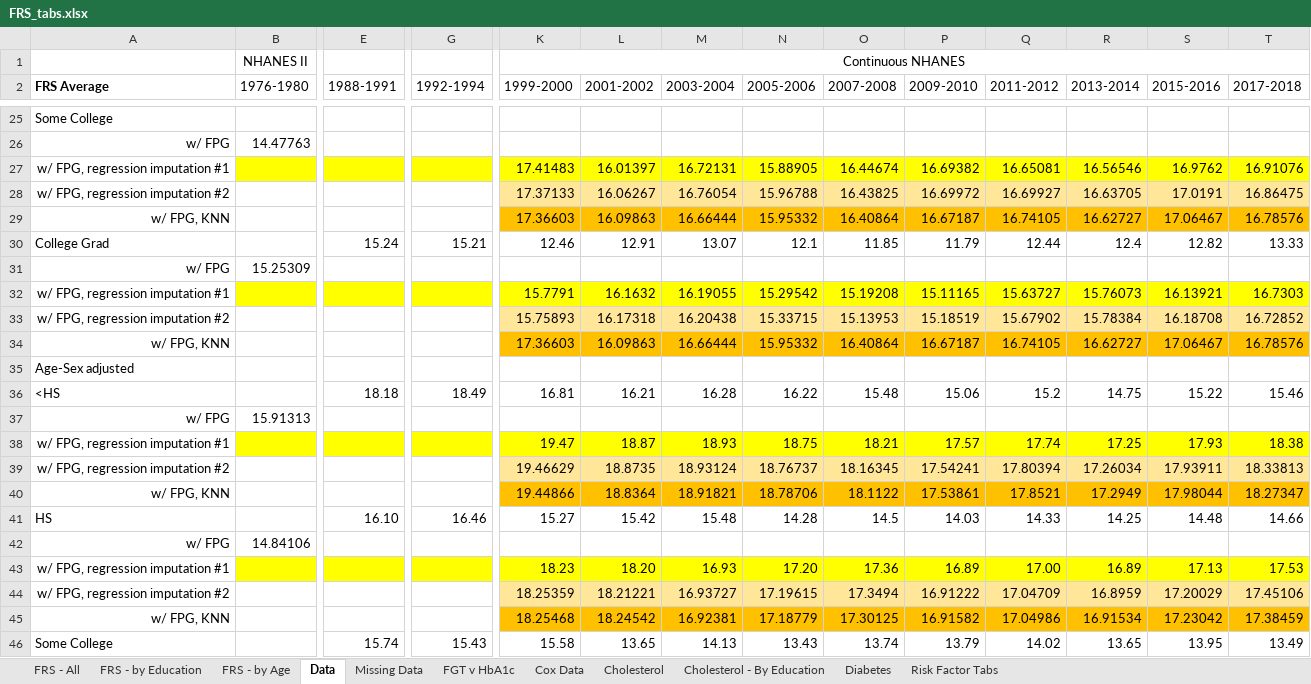
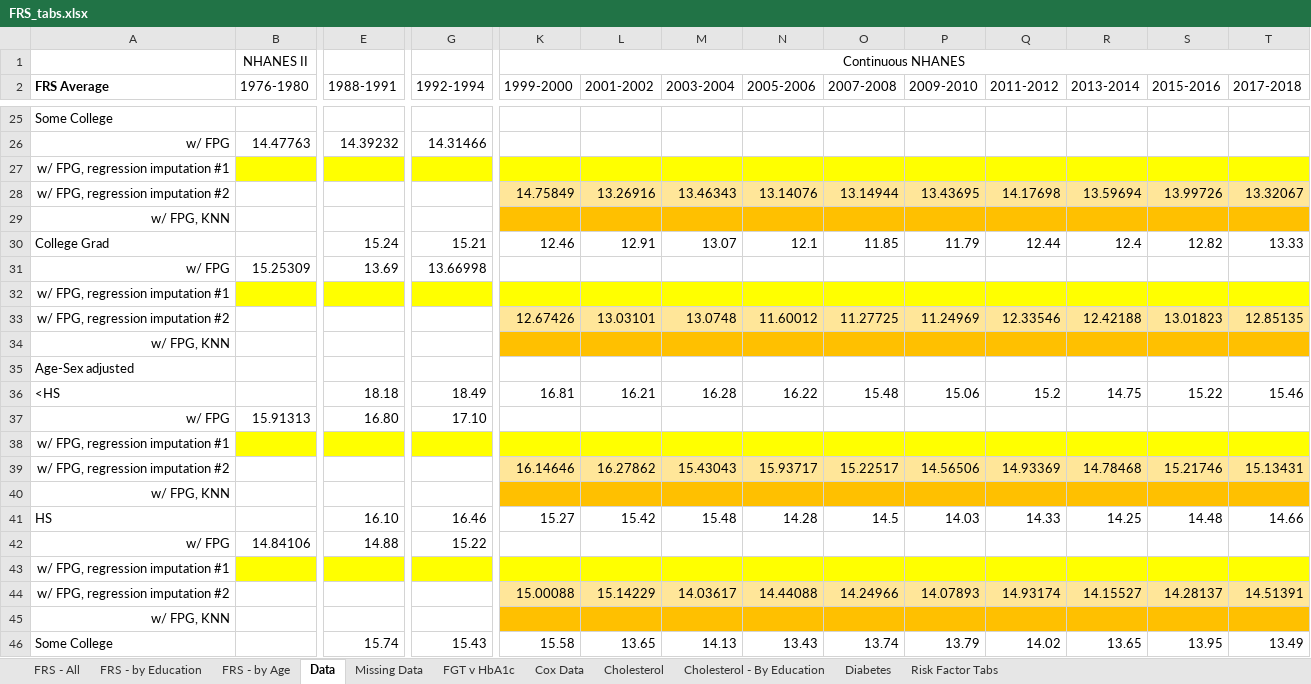
Before and after one commit to bryansashakim/Framingham-Risk-Scores, an Excel workbook: FRS_tabs.xlsx, sheet Data, drawn as a sheet; only a part is shown, gaps mark what is left out; values as stored, in another font and other column widths than the file's, no borders; removed rows and columns are numbered as before the commit, all else as after; rows hold the shown columns only; the diff covers the shown part only; the diff names each change by its address in the sheet, - before the commit and + after, or states it on an @@ line.

```diff
--- a/FRS_tabs.xlsx (sheet Data)
+++ b/FRS_tabs.xlsx (sheet Data)
-E26 (1988-1991): (empty)
+E26 (1988-1991): 14.39232
-G26 (1992-1994): (empty)
+G26 (1992-1994): 14.31466
-row 27: w/ FPG, regression imputation #1 |  |  |  | 17.41483 | 16.01397 | 16.72131 | 15.88905 | 16.44674 | 16.69382 | 16.65081 | 16.56546 | 16.9762 | 16.91076
-row 28: w/ FPG, regression imputation #2 |  |  |  | 17.37133 | 16.06267 | 16.76054 | 15.96788 | 16.43825 | 16.69972 | 16.69927 | 16.63705 | 17.0191 | 16.86475
-row 29: w/ FPG, KNN |  |  |  | 17.36603 | 16.09863 | 16.66444 | 15.95332 | 16.40864 | 16.67187 | 16.74105 | 16.62727 | 17.06467 | 16.78576
+row 27: w/ FPG, regression imputation #1
+row 28: w/ FPG, regression imputation #2 |  |  |  | 14.75849 | 13.26916 | 13.46343 | 13.14076 | 13.14944 | 13.43695 | 14.17698 | 13.59694 | 13.99726 | 13.32067
+row 29: w/ FPG, KNN
-E31 (1988-1991): (empty)
+E31 (1988-1991): 13.69
-G31 (1992-1994): (empty)
+G31 (1992-1994): 13.66998
-row 32: w/ FPG, regression imputation #1 |  |  |  | 15.7791 | 16.1632 | 16.19055 | 15.29542 | 15.19208 | 15.11165 | 15.63727 | 15.76073 | 16.13921 | 16.7303
-row 33: w/ FPG, regression imputation #2 |  |  |  | 15.75893 | 16.17318 | 16.20438 | 15.33715 | 15.13953 | 15.18519 | 15.67902 | 15.78384 | 16.18708 | 16.72852
-row 34: w/ FPG, KNN |  |  |  | 17.36603 | 16.09863 | 16.66444 | 15.95332 | 16.40864 | 16.67187 | 16.74105 | 16.62727 | 17.06467 | 16.78576
+row 32: w/ FPG, regression imputation #1
+row 33: w/ FPG, regression imputation #2 |  |  |  | 12.67426 | 13.03101 | 13.0748 | 11.60012 | 11.27725 | 11.24969 | 12.33546 | 12.42188 | 13.01823 | 12.85135
+row 34: w/ FPG, KNN
-E37 (1988-1991): (empty)
+E37 (1988-1991): 16.80
-G37 (1992-1994): (empty)
+G37 (1992-1994): 17.10
-row 38: w/ FPG, regression imputation #1 |  |  |  | 19.47 | 18.87 | 18.93 | 18.75 | 18.21 | 17.57 | 17.74 | 17.25 | 17.93 | 18.38
-row 39: w/ FPG, regression imputation #2 |  |  |  | 19.46629 | 18.8735 | 18.93124 | 18.76737 | 18.16345 | 17.54241 | 17.80394 | 17.26034 | 17.93911 | 18.33813
-row 40: w/ FPG, KNN |  |  |  | 19.44866 | 18.8364 | 18.91821 | 18.78706 | 18.1122 | 17.53861 | 17.8521 | 17.2949 | 17.98044 | 18.27347
+row 38: w/ FPG, regression imputation #1
+row 39: w/ FPG, regression imputation #2 |  |  |  | 16.14646 | 16.27862 | 15.43043 | 15.93717 | 15.22517 | 14.56506 | 14.93369 | 14.78468 | 15.21746 | 15.13431
+row 40: w/ FPG, KNN
-E42 (1988-1991): (empty)
+E42 (1988-1991): 14.88
-G42 (1992-1994): (empty)
+G42 (1992-1994): 15.22
-row 43: w/ FPG, regression imputation #1 |  |  |  | 18.23 | 18.20 | 16.93 | 17.20 | 17.36 | 16.89 | 17.00 | 16.89 | 17.13 | 17.53
-row 44: w/ FPG, regression imputation #2 |  |  |  | 18.25359 | 18.21221 | 16.93727 | 17.19615 | 17.3494 | 16.91222 | 17.04709 | 16.8959 | 17.20029 | 17.45106
-row 45: w/ FPG, KNN |  |  |  | 18.25468 | 18.24542 | 16.92381 | 17.18779 | 17.30125 | 16.91582 | 17.04986 | 16.91534 | 17.23042 | 17.38459
+row 43: w/ FPG, regression imputation #1
+row 44: w/ FPG, regression imputation #2 |  |  |  | 15.00088 | 15.14229 | 14.03617 | 14.44088 | 14.24966 | 14.07893 | 14.93174 | 14.15527 | 14.28137 | 14.51391
+row 45: w/ FPG, KNN
```
Also changed, not shown: 42 added rows, 42 removed rows and 27 edited cells elsewhere in this sheet, sheet FGT v HbA1c, sheet Risk Factor Tabs, charts or pictures, 25 other files.
